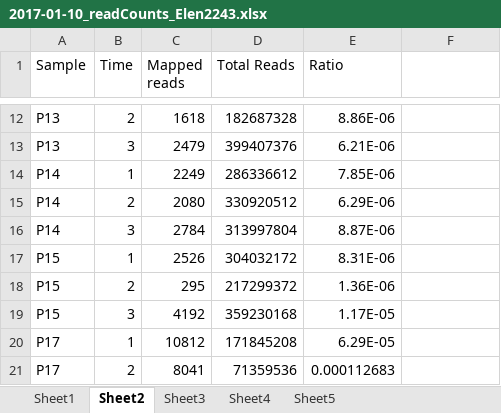
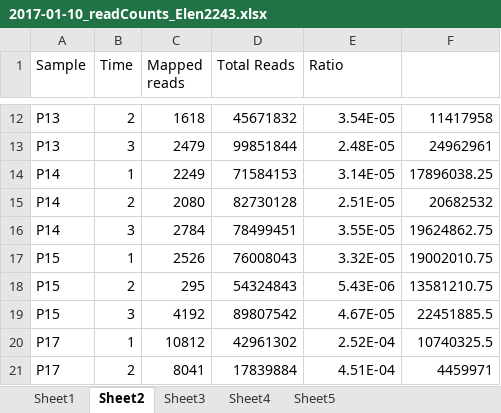
Before and after one commit to Jeremieauger/codingTheMicrobiome, an Excel workbook: r/2017-01-10_readCounts_Elen2243.xlsx, sheet Sheet2, drawn as a sheet; only a part is shown, gaps mark what is left out; values as stored, in another font and other column widths than the file's, no borders; the diff covers the shown part only; the diff names each change by its address in the sheet, - before the commit and + after, or states it on an @@ line.

```diff
--- a/r/2017-01-10_readCounts_Elen2243.xlsx (sheet Sheet2)
+++ b/r/2017-01-10_readCounts_Elen2243.xlsx (sheet Sheet2)
-D12 (Total Reads): 182687328
+D12 (Total Reads): 45671832
-E12 (Ratio): 8.86E-06
+E12 (Ratio): 3.54E-05
-F12: (empty)
+F12: 11417958
-D13 (Total Reads): 399407376
+D13 (Total Reads): 99851844
-E13 (Ratio): 6.21E-06
+E13 (Ratio): 2.48E-05
-F13: (empty)
+F13: 24962961
-D14 (Total Reads): 286336612
+D14 (Total Reads): 71584153
-E14 (Ratio): 7.85E-06
+E14 (Ratio): 3.14E-05
-F14: (empty)
+F14: 17896038.25
-D15 (Total Reads): 330920512
+D15 (Total Reads): 82730128
-E15 (Ratio): 6.29E-06
+E15 (Ratio): 2.51E-05
-F15: (empty)
+F15: 20682532
-D16 (Total Reads): 313997804
+D16 (Total Reads): 78499451
-E16 (Ratio): 8.87E-06
+E16 (Ratio): 3.55E-05
-F16: (empty)
+F16: 19624862.75
-D17 (Total Reads): 304032172
+D17 (Total Reads): 76008043
-E17 (Ratio): 8.31E-06
+E17 (Ratio): 3.32E-05
-F17: (empty)
+F17: 19002010.75
-D18 (Total Reads): 217299372
+D18 (Total Reads): 54324843
-E18 (Ratio): 1.36E-06
+E18 (Ratio): 5.43E-06
-F18: (empty)
+F18: 13581210.75
-D19 (Total Reads): 359230168
+D19 (Total Reads): 89807542
-E19 (Ratio): 1.17E-05
+E19 (Ratio): 4.67E-05
-F19: (empty)
+F19: 22451885.5
-D20 (Total Reads): 171845208
+D20 (Total Reads): 42961302
-E20 (Ratio): 6.29E-05
+E20 (Ratio): 2.52E-04
-F20: (empty)
+F20: 10740325.5
-D21 (Total Reads): 71359536
+D21 (Total Reads): 17839884
-E21 (Ratio): 0.000112683
+E21 (Ratio): 4.51E-04
-F21: (empty)
+F21: 4459971
```
Also changed, not shown: 186 edited cells elsewhere in this sheet, sheet Sheet1, sheet Sheet4, sheet Sheet5, sheet Sheet3, charts or pictures, 15 other files.
